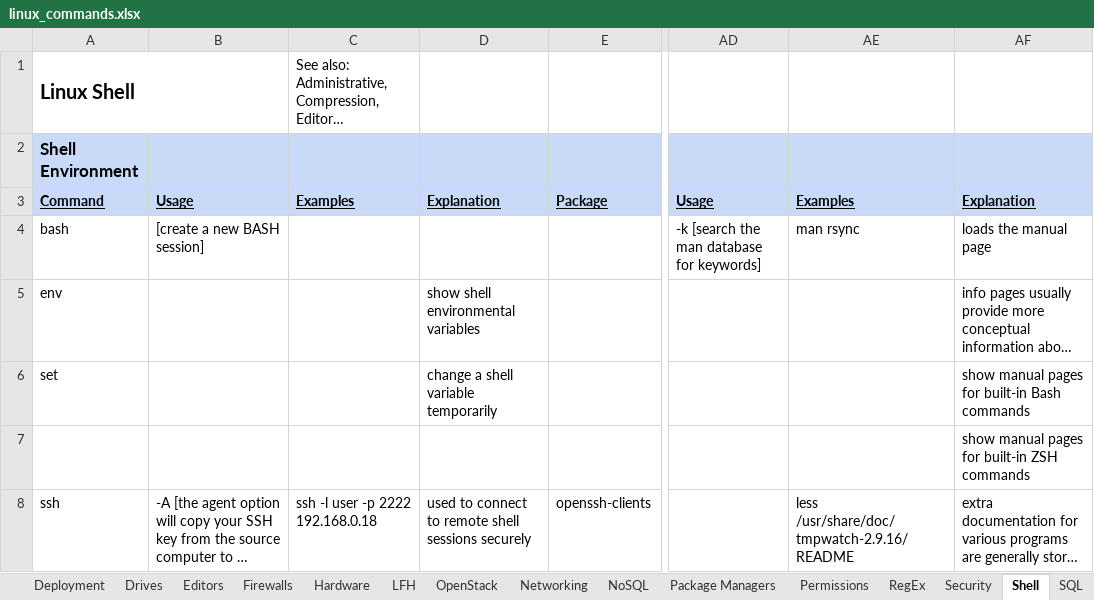
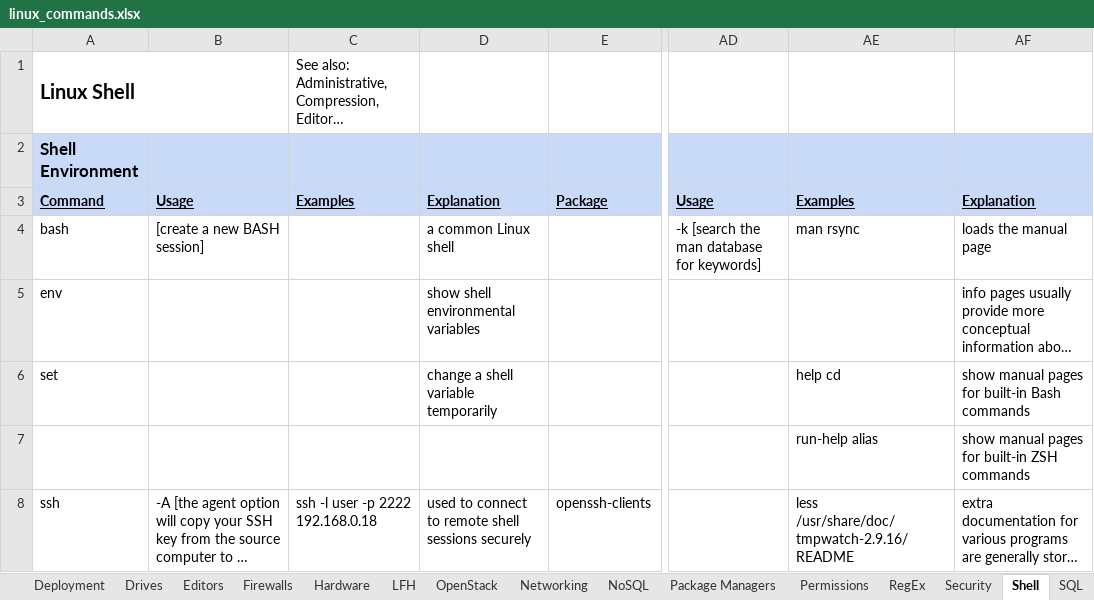
Before and after one commit to LukeShortCloud/rootpages, an Excel workbook: linux_commands.xlsx, sheet Shell, drawn as a sheet; only a part is shown, gaps mark what is left out; long unchanged cells end in …; values as stored, in another font and other column widths than the file's, no borders; charts and pictures not drawn; the diff covers the shown part only; the diff names each change by its address in the sheet, - before the commit and + after, or states it on an @@ line.

```diff
--- a/linux_commands.xlsx (sheet Shell)
+++ b/linux_commands.xlsx (sheet Shell)
-D4: (empty)
+D4: a common Linux shell
-AE6: (empty)
+AE6: help cd
-AE7: (empty)
+AE7: run-help alias
```
Also changed, not shown: 2 added rows and 4 edited cells elsewhere in this sheet, sheet Firewalls, sheet Security, sheet Drives, sheet OpenStack, sheet Virtualization, sheet Package Managers, 1 more sheet, 11 other files.
